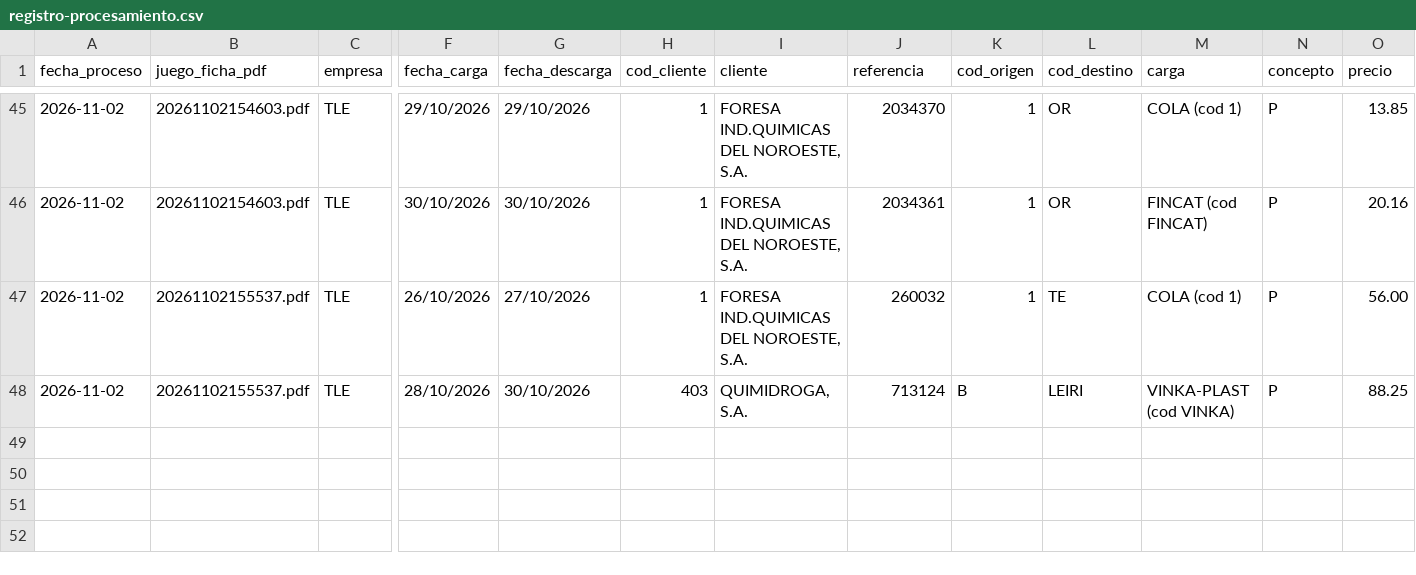
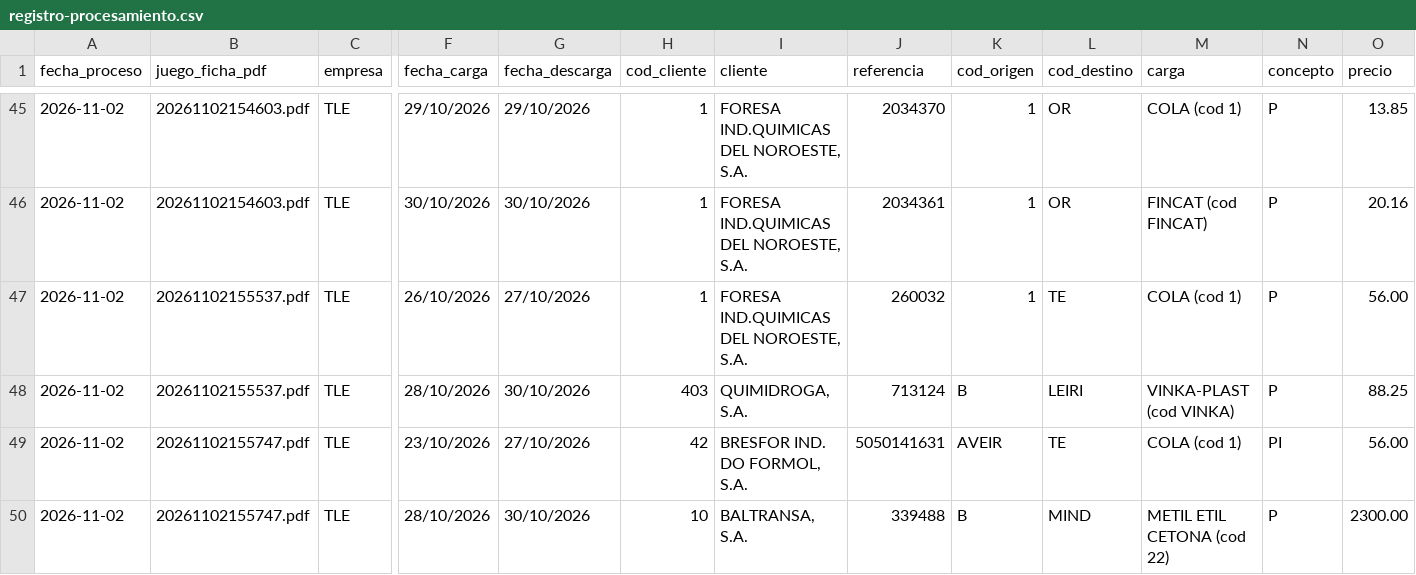
Before and after one commit to julionotaro/Transliquidos_Estevez, a CSV file: datos/registro-procesamiento.csv, drawn as a sheet; only a part is shown, gaps mark what is left out; rows hold the shown columns only; the diff names each change by its address in the sheet, - before the commit and + after, or states it on an @@ line.

```diff
--- a/datos/registro-procesamiento.csv
+++ b/datos/registro-procesamiento.csv
+row 49: 2026-11-02 | 20261102155747.pdf | TLE | 23/10/2026 | 27/10/2026 | 42 | BRESFOR IND. DO FORMOL, S.A. | 5050141631 | AVEIR | TE | COLA (cod 1) | PI | 56.00
+row 50: 2026-11-02 | 20261102155747.pdf | TLE | 28/10/2026 | 30/10/2026 | 10 | BALTRANSA, S.A. | 339488 | B | MIND | METIL ETIL CETONA (cod 22) | P | 2300.00
```
Also changed, not shown: 6 other files.
